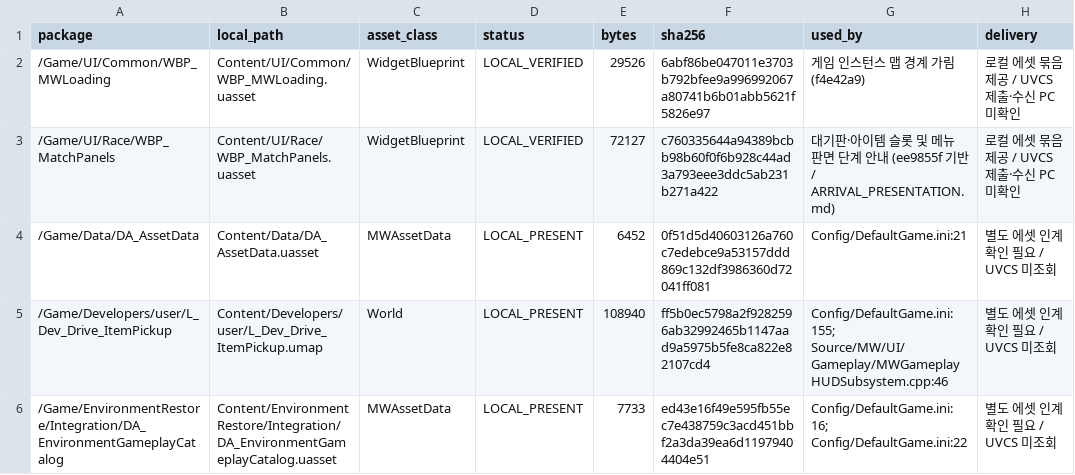
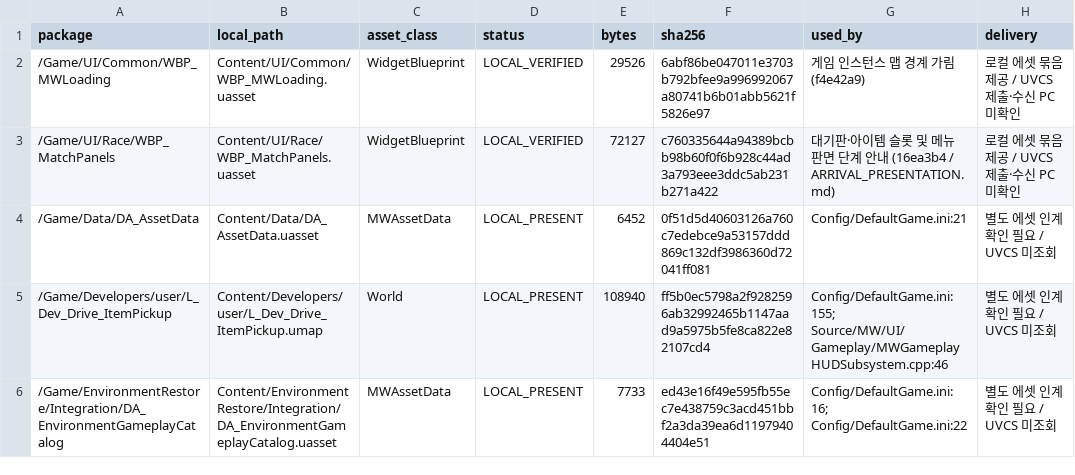
Before and after one commit to kevin6091/ProjectMW, a CSV file: Docs/Reviews/FrontendIntegration/PR_ASSET_HANDOFF.csv, drawn as a sheet; only a part is shown.

Commit message:
단계 안내 위젯 인계 목록에 대응 코드 커밋 기록

```diff
--- a/Docs/Reviews/FrontendIntegration/PR_ASSET_HANDOFF.csv
+++ b/Docs/Reviews/FrontendIntegration/PR_ASSET_HANDOFF.csv
@@ -2,3 +2,3 @@ package,local_path,asset_class,status,bytes,sha256,used_by,delivery
 /Game/UI/Common/WBP_MWLoading,Content/UI/Common/WBP_MWLoading.uasset,WidgetBlueprint,LOCAL_VERIFIED,29526,6abf86be047011e3703b792bfee9a996992067a80741b6b01abb5621f5826e97,게임 인스턴스 맵 경계 가림 (f4e42a9),로컬 에셋 묶음 제공 / UVCS 제출·수신 PC 미확인
-/Game/UI/Race/WBP_MatchPanels,Content/UI/Race/WBP_MatchPanels.uasset,WidgetBlueprint,LOCAL_VERIFIED,72127,c760335644a94389bcbb98b60f0f6b928c44ad3a793eee3ddc5ab231b271a422,대기판·아이템 슬롯 및 메뉴 판면 단계 안내 (ee9855f 기반 / ARRIVAL_PRESENTATION.md),로컬 에셋 묶음 제공 / UVCS 제출·수신 PC 미확인
+/Game/UI/Race/WBP_MatchPanels,Content/UI/Race/WBP_MatchPanels.uasset,WidgetBlueprint,LOCAL_VERIFIED,72127,c760335644a94389bcbb98b60f0f6b928c44ad3a793eee3ddc5ab231b271a422,대기판·아이템 슬롯 및 메뉴 판면 단계 안내 (16ea3b4 / ARRIVAL_PRESENTATION.md),로컬 에셋 묶음 제공 / UVCS 제출·수신 PC 미확인
 /Game/Data/DA_AssetData,Content/Data/DA_AssetData.uasset,MWAssetData,LOCAL_PRESENT,6452,0f51d5d40603126a760c7edebce9a53157ddd869c132df3986360d72041ff081,Config/DefaultGame.ini:21,별도 에셋 인계 확인 필요 / UVCS 미조회
```
